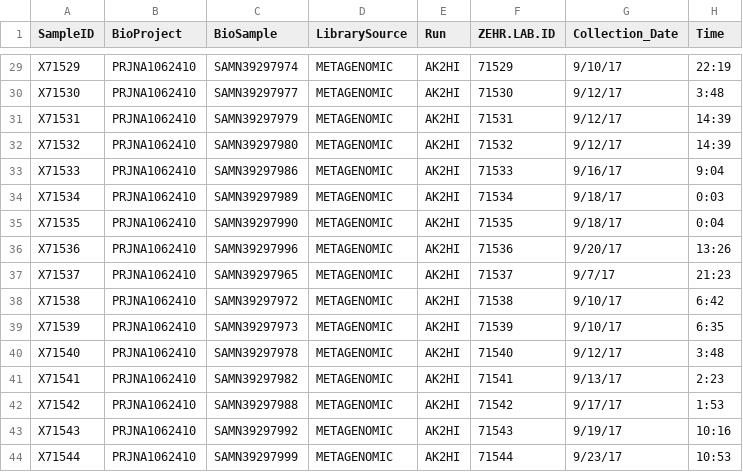
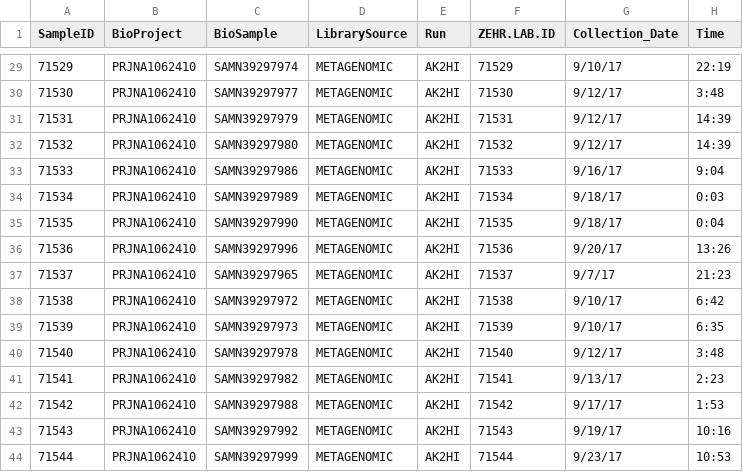
Before and after one commit to jdmagasin/nifH-ASV-workflow, a CSV file: Data/StudyMetadata/AK2HI/KM1713_meta.csv, drawn as a sheet; only a part is shown, gaps mark what is left out; the diff covers the shown part only; the diff names each change by its address in the sheet, - before the commit and + after, or states it on an @@ line.

```diff
--- a/Data/StudyMetadata/AK2HI/KM1713_meta.csv
+++ b/Data/StudyMetadata/AK2HI/KM1713_meta.csv
-A29 (SampleID): X71529
+A29 (SampleID): 71529
-A30 (SampleID): X71530
+A30 (SampleID): 71530
-A31 (SampleID): X71531
+A31 (SampleID): 71531
-A32 (SampleID): X71532
+A32 (SampleID): 71532
-A33 (SampleID): X71533
+A33 (SampleID): 71533
-A34 (SampleID): X71534
+A34 (SampleID): 71534
-A35 (SampleID): X71535
+A35 (SampleID): 71535
-A36 (SampleID): X71536
+A36 (SampleID): 71536
-A37 (SampleID): X71537
+A37 (SampleID): 71537
-A38 (SampleID): X71538
+A38 (SampleID): 71538
-A39 (SampleID): X71539
+A39 (SampleID): 71539
-A40 (SampleID): X71540
+A40 (SampleID): 71540
-A41 (SampleID): X71541
+A41 (SampleID): 71541
-A42 (SampleID): X71542
+A42 (SampleID): 71542
-A43 (SampleID): X71543
+A43 (SampleID): 71543
-A44 (SampleID): X71544
+A44 (SampleID): 71544
```
Also changed, not shown: 27 edited cells elsewhere in this file, Data/StudyMetadata/AK2HI/coastal_or_ocean.csv.
